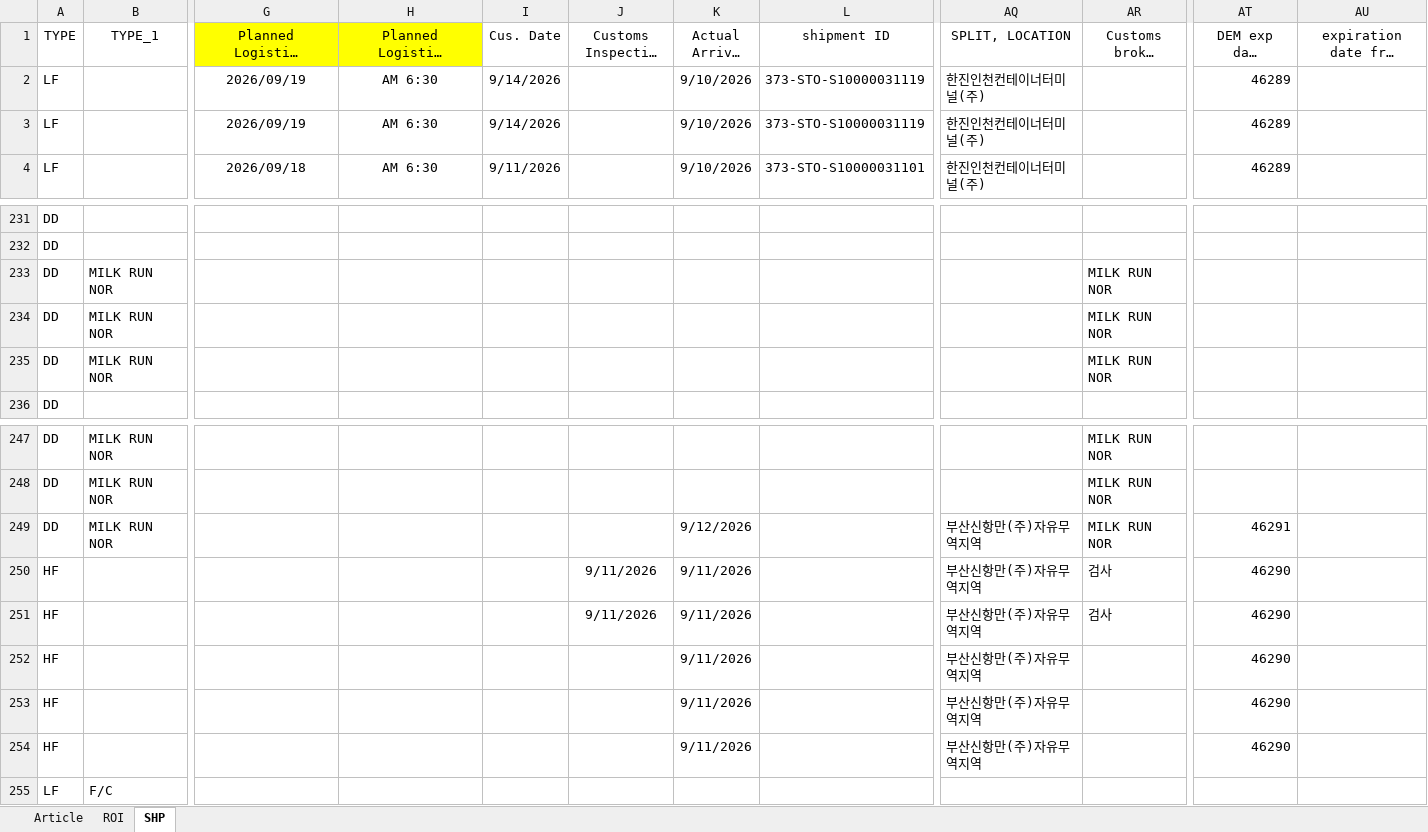
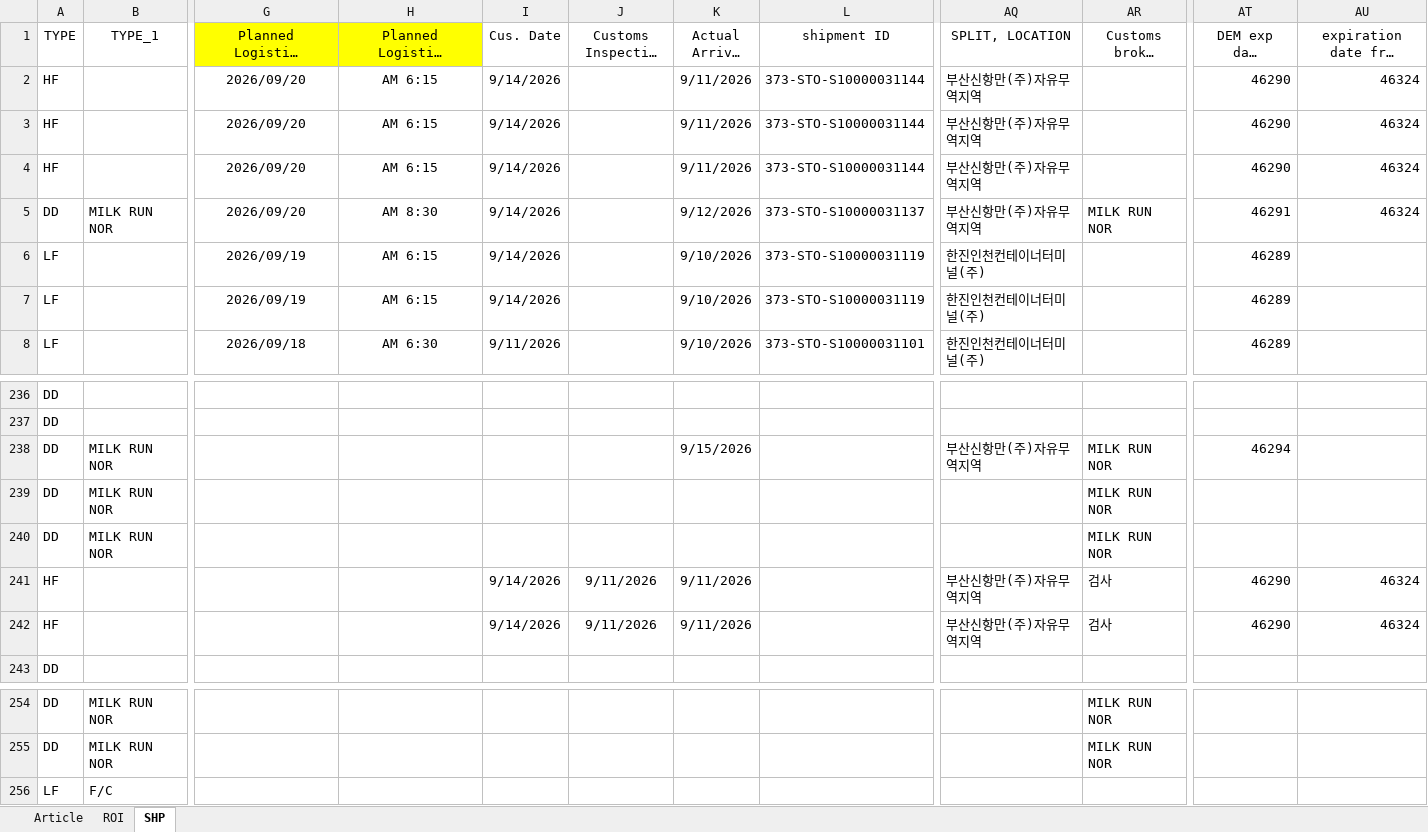
Before and after one commit to STO726/GOODS_Arrival, an Excel workbook: Article search.xlsx, sheet SHP, drawn as a sheet; only a part is shown, gaps mark what is left out; long unchanged cells end in …; values as stored, in another font and other column widths than the file's, no borders; conditional formats and table styles not drawn; removed rows and columns are numbered as before the commit, all else as after; rows hold the shown columns only; the diff covers the shown part only; the diff names each change by its address in the sheet, - before the commit and + after, or states it on an @@ line.

```diff
--- a/Article search.xlsx (sheet SHP)
+++ b/Article search.xlsx (sheet SHP)
+row 2: HF |  | 2026/09/20 | AM 6:15 | 9/14/2026 |  | 9/11/2026 | 373-STO-S10000031144 | 부산신항만(주)자유무역지역 |  | 46290 | 46324
+row 3: HF |  | 2026/09/20 | AM 6:15 | 9/14/2026 |  | 9/11/2026 | 373-STO-S10000031144 | 부산신항만(주)자유무역지역 |  | 46290 | 46324
+row 4: HF |  | 2026/09/20 | AM 6:15 | 9/14/2026 |  | 9/11/2026 | 373-STO-S10000031144 | 부산신항만(주)자유무역지역 |  | 46290 | 46324
+row 5: DD | MILK RUN NOR | 2026/09/20 | AM 8:30 | 9/14/2026 |  | 9/12/2026 | 373-STO-S10000031137 | 부산신항만(주)자유무역지역 | MILK RUN NOR | 46291 | 46324
-H6:H7: AM 6:30
+H6:H7: AM 6:15
-K238 (Actual Arrival Date): (empty)
+K238 (Actual Arrival Date): 9/15/2026
-AQ238 (SPLIT, LOCATION): (empty)
+AQ238 (SPLIT, LOCATION): 부산신항만(주)자유무역지역
-AT238 (DEM exp date (ATA+14)): (empty)
+AT238 (DEM exp date (ATA+14)): 46294
+row 241: HF |  |  |  | 9/14/2026 | 9/11/2026 | 9/11/2026 |  | 부산신항만(주)자유무역지역 | 검사 | 46290 | 46324
+row 242: HF |  |  |  | 9/14/2026 | 9/11/2026 | 9/11/2026 |  | 부산신항만(주)자유무역지역 | 검사 | 46290 | 46324
-row 249: DD | MILK RUN NOR |  |  |  |  | 9/12/2026 |  | 부산신항만(주)자유무역지역 | MILK RUN NOR | 46291
-row 250: HF |  |  |  |  | 9/11/2026 | 9/11/2026 |  | 부산신항만(주)자유무역지역 | 검사 | 46290
-row 251: HF |  |  |  |  | 9/11/2026 | 9/11/2026 |  | 부산신항만(주)자유무역지역 | 검사 | 46290
-row 252: HF |  |  |  |  |  | 9/11/2026 |  | 부산신항만(주)자유무역지역 |  | 46290
-row 253: HF |  |  |  |  |  | 9/11/2026 |  | 부산신항만(주)자유무역지역 |  | 46290
-row 254: HF |  |  |  |  |  | 9/11/2026 |  | 부산신항만(주)자유무역지역 |  | 46290
```
Also changed, not shown: 1 added row and 2 edited cells elsewhere in this sheet, sheet ROI, formulas that keep their value, charts or pictures.
